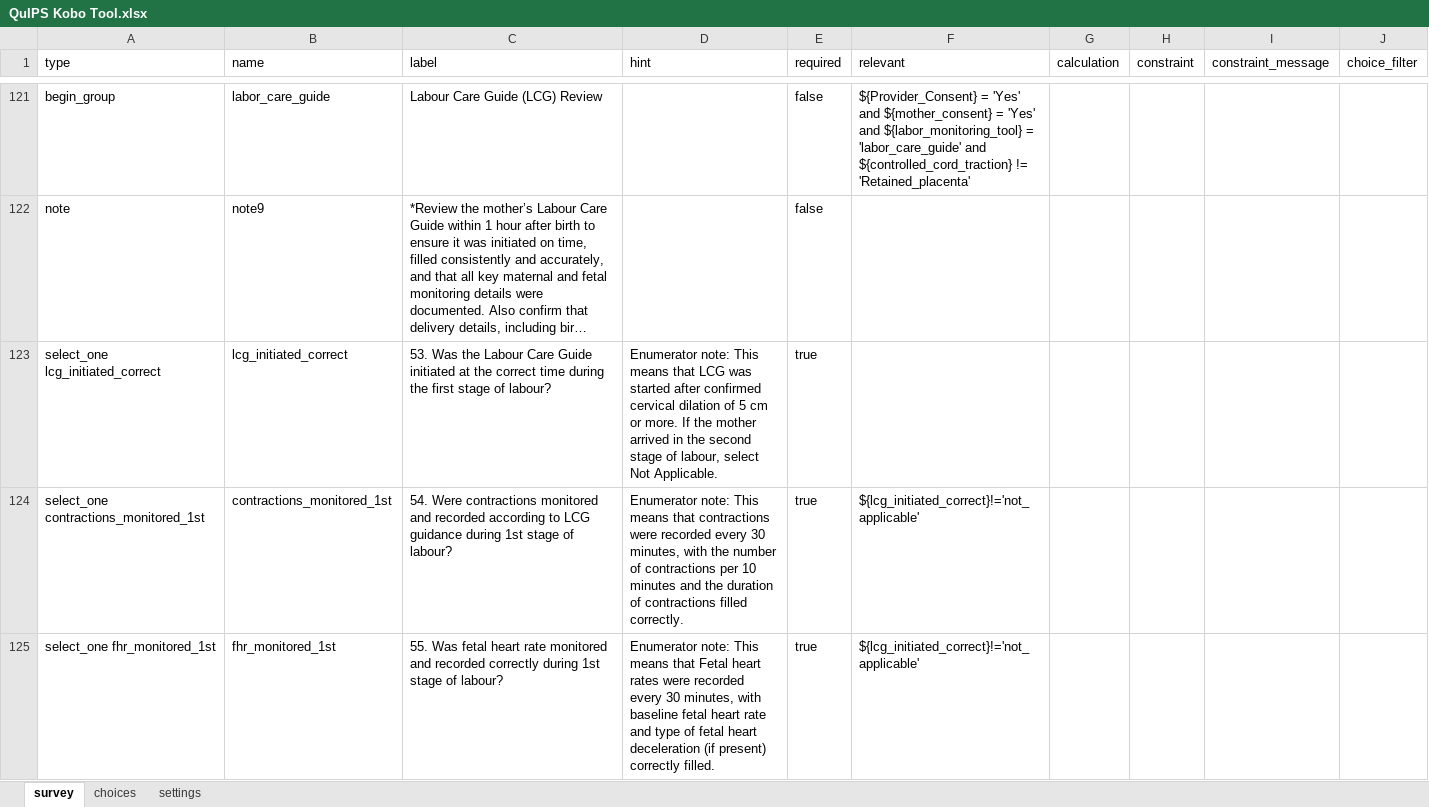
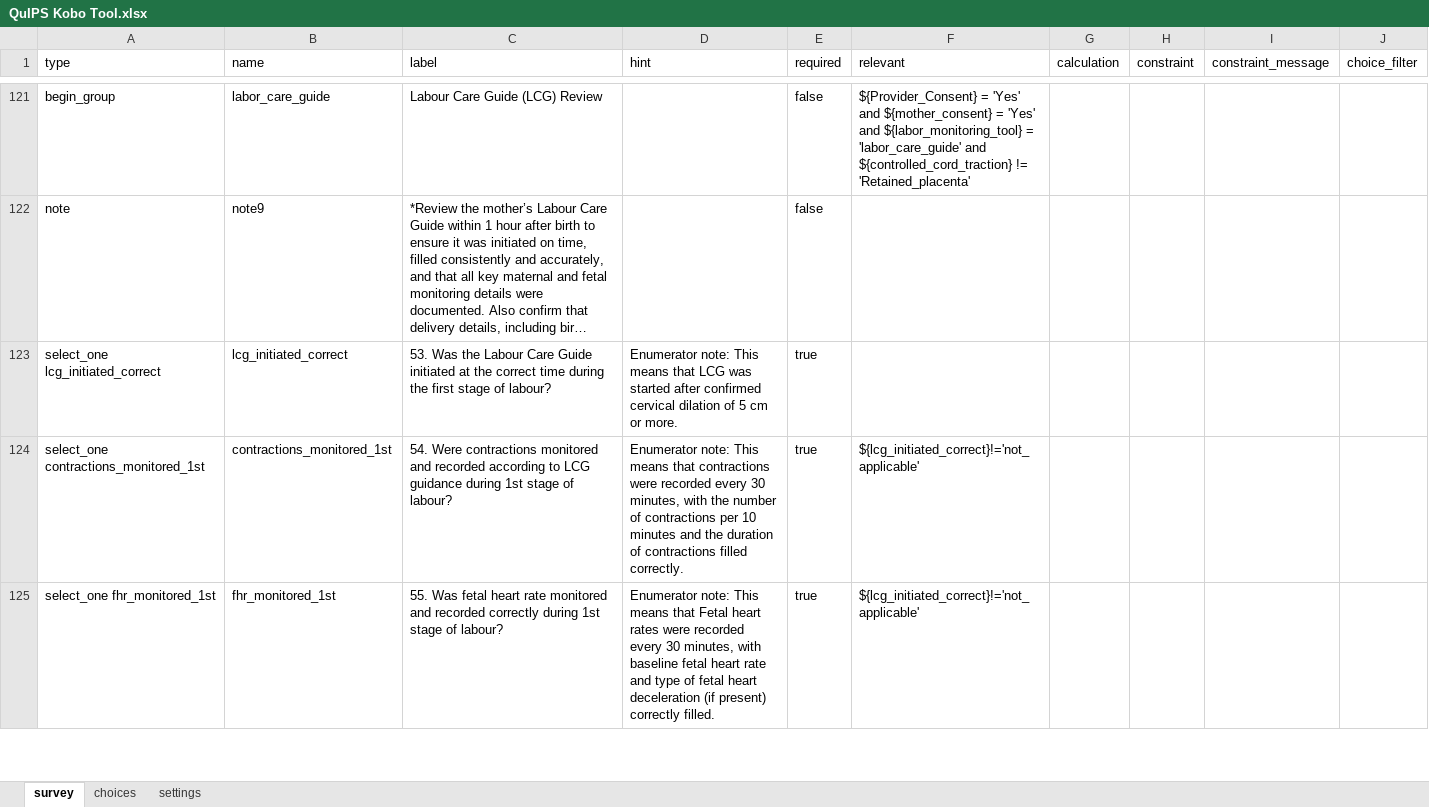
Before and after one commit to kakaijacob/Special-Operations-Schema, an Excel workbook: forms/QuIPS Kobo Tool.xlsx, sheet survey, drawn as a sheet; only a part is shown, gaps mark what is left out; long unchanged cells end in …; values as stored, in another font and other column widths than the file's, no borders; the diff covers the shown part only; the diff names each change by its address in the sheet, - before the commit and + after, or states it on an @@ line.

```diff
--- a/forms/QuIPS Kobo Tool.xlsx (sheet survey)
+++ b/forms/QuIPS Kobo Tool.xlsx (sheet survey)
-D123 (hint): …or more. If the mother arrived in the second stage of labour, select Not Applicable.
+D123 (hint): …or more.
```
Also changed, not shown: 1 edited cell elsewhere in this sheet, 1 other file.
